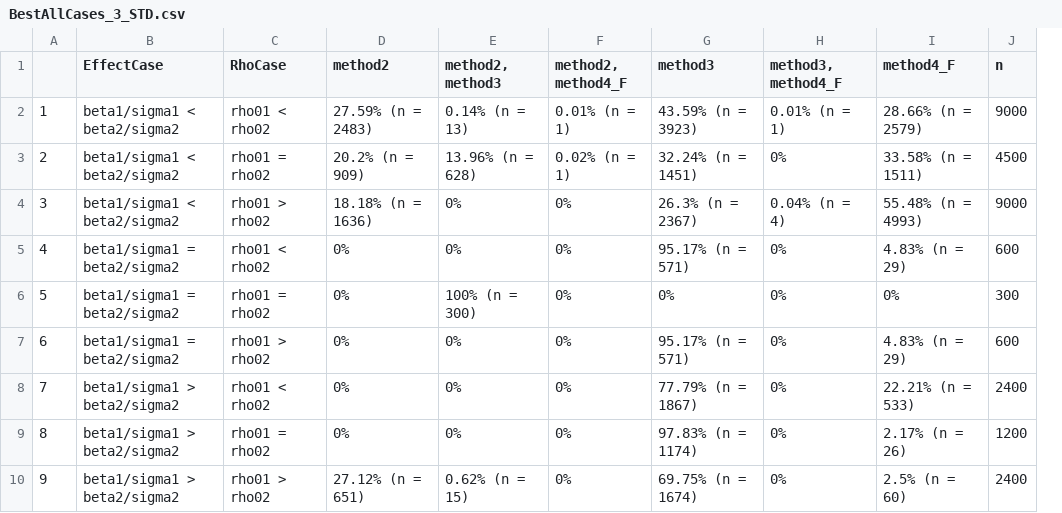
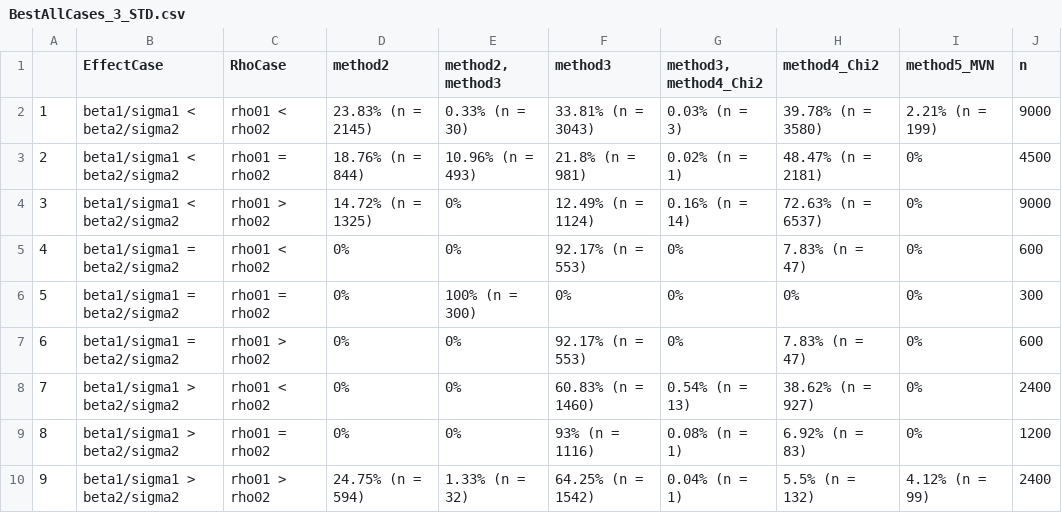
Before and after one commit to melodyaowen/hybrid2numerical, a CSV file: Comparison3/Results3/BestAllCases_3_STD.csv, drawn as a sheet; removed rows and columns are numbered as before the commit, all else as after; the diff names each change by its address in the sheet, - before the commit and + after, or states it on an @@ line.

```diff
--- a/Comparison3/Results3/BestAllCases_3_STD.csv
+++ b/Comparison3/Results3/BestAllCases_3_STD.csv
-column F (method2, method4_F), rows 2-10: 0.01% (n = 1) | 0.02% (n = 1) | 0% | 0% | 0% | 0% | 0% | 0% | 0%
+column G (method3, method4_Chi2), rows 2-10: 0.03% (n = 3) | 0.02% (n = 1) | 0.16% (n = 14) | 0% | 0% | 0% | 0.54% (n = 13) | 0.08% (n = 1) | 0.04% (n = 1)
+column H (method4_Chi2), rows 2-10: 39.78% (n = 3580) | 48.47% (n = 2181) | 72.63% (n = 6537) | 7.83% (n = 47) | 0% | 7.83% (n = 47) | 38.62% (n = 927) | 6.92% (n = 83) | 5.5% (n = 132)
-column I (method4_F), rows 2-10: 28.66% (n = 2579) | 33.58% (n = 1511) | 55.48% (n = 4993) | 4.83% (n = 29) | 0% | 4.83% (n = 29) | 22.21% (n = 533) | 2.17% (n = 26) | 2.5% (n = 60)
-I1: method3, method4_F
+I1: method5_MVN
-D2 (method2): 27.59% (n = 2483)
+D2 (method2): 23.83% (n = 2145)
-E2 (method2, method3): 0.14% (n = 13)
+E2 (method2, method3): 0.33% (n = 30)
-F2 (method3): 43.59% (n = 3923)
+F2 (method3): 33.81% (n = 3043)
-I2 (method5_MVN): 0.01% (n = 1)
+I2 (method5_MVN): 2.21% (n = 199)
-D3 (method2): 20.2% (n = 909)
+D3 (method2): 18.76% (n = 844)
-E3 (method2, method3): 13.96% (n = 628)
+E3 (method2, method3): 10.96% (n = 493)
-F3 (method3): 32.24% (n = 1451)
+F3 (method3): 21.8% (n = 981)
-D4 (method2): 18.18% (n = 1636)
+D4 (method2): 14.72% (n = 1325)
-F4 (method3): 26.3% (n = 2367)
+F4 (method3): 12.49% (n = 1124)
-I4 (method5_MVN): 0.04% (n = 4)
+I4 (method5_MVN): 0%
-F5 (method3): 95.17% (n = 571)
+F5 (method3): 92.17% (n = 553)
-F7 (method3): 95.17% (n = 571)
+F7 (method3): 92.17% (n = 553)
-F8 (method3): 77.79% (n = 1867)
+F8 (method3): 60.83% (n = 1460)
-F9 (method3): 97.83% (n = 1174)
+F9 (method3): 93% (n = 1116)
-D10 (method2): 27.12% (n = 651)
+D10 (method2): 24.75% (n = 594)
-E10 (method2, method3): 0.62% (n = 15)
+E10 (method2, method3): 1.33% (n = 32)
-F10 (method3): 69.75% (n = 1674)
+F10 (method3): 64.25% (n = 1542)
-I10 (method5_MVN): 0%
+I10 (method5_MVN): 4.12% (n = 99)
```
Also changed, not shown: Comparison2/Results2/BestAllCases_2.csv, Comparison2/Results2/BestAllCases_2_STD.csv, 24 other files.
